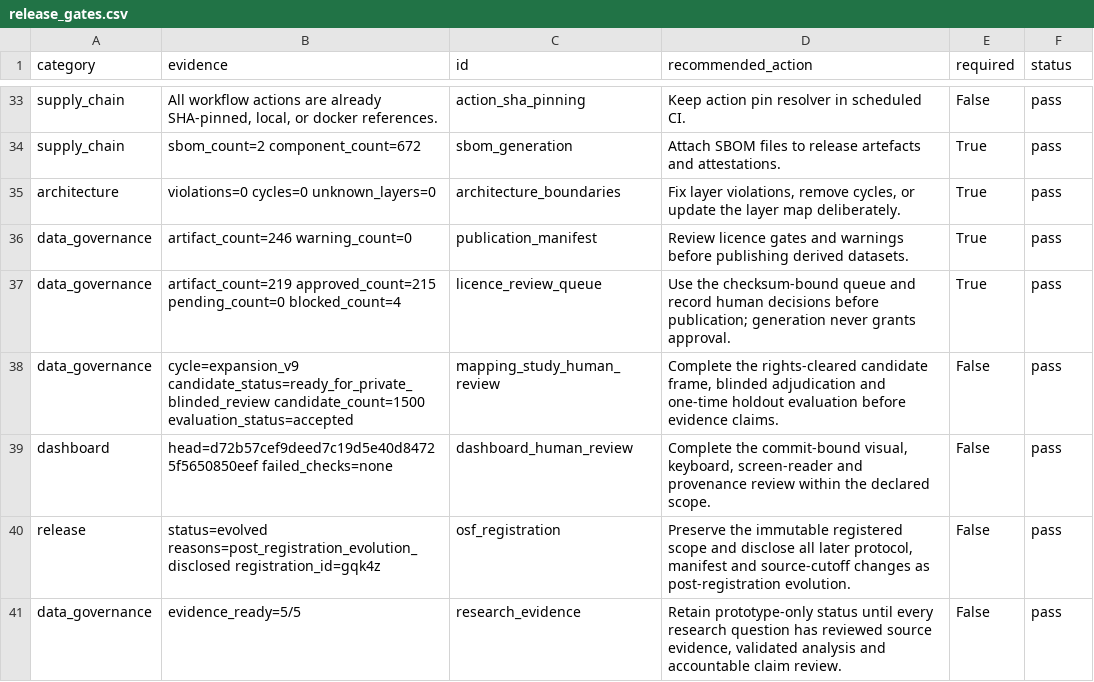
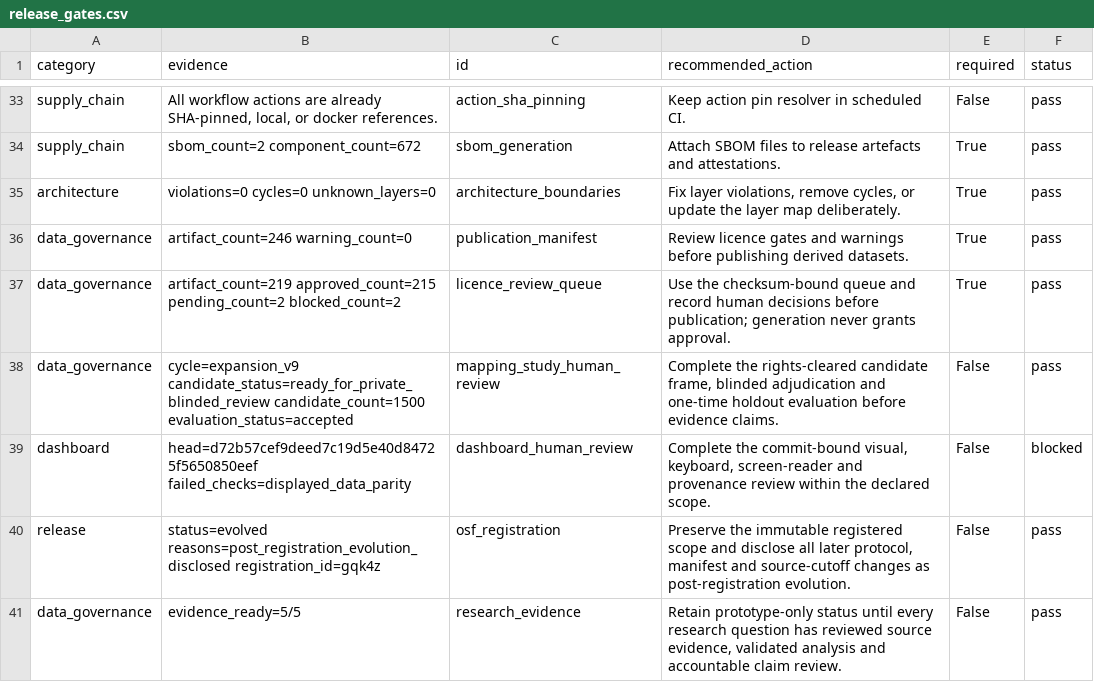
Before and after one commit to edithatogo/reimbursement-atlas, a CSV file: apps/dashboard/public/data/release_gates.csv, drawn as a sheet; only a part is shown, gaps mark what is left out.

Commit message:
chore: synchronize generated acquisition gates

```diff
--- a/apps/dashboard/public/data/release_gates.csv
+++ b/apps/dashboard/public/data/release_gates.csv
@@ -36,5 +36,5 @@ architecture,violations=0 cycles=0 unknown_layers=0,architecture_boundaries,"Fix
 data_governance,artifact_count=246 warning_count=0,publication_manifest,Review licence gates and warnings before publishing derived datasets.,True,pass
-data_governance,artifact_count=219 approved_count=215 pending_count=0 blocked_count=4,licence_review_queue,Use the checksum-bound queue and record human decisions before publication; generation never grants approval.,True,pass
+data_governance,artifact_count=219 approved_count=215 pending_count=2 blocked_count=2,licence_review_queue,Use the checksum-bound queue and record human decisions before publication; generation never grants approval.,True,pass
 data_governance,cycle=expansion_v9 candidate_status=ready_for_private_blinded_review candidate_count=1500 evaluation_status=accepted,mapping_study_human_review,"Complete the rights-cleared candidate frame, blinded adjudication and one-time holdout evaluation before evidence claims.",False,pass
-dashboard,head=d72b57cef9deed7c19d5e40d84725f5650850eef failed_checks=none,dashboard_human_review,"Complete the commit-bound visual, keyboard, screen-reader and provenance review within the declared scope.",False,pass
+dashboard,head=d72b57cef9deed7c19d5e40d84725f5650850eef failed_checks=displayed_data_parity,dashboard_human_review,"Complete the commit-bound visual, keyboard, screen-reader and provenance review within the declared scope.",False,blocked
 release,status=evolved reasons=post_registration_evolution_disclosed registration_id=gqk4z,osf_registration,"Preserve the immutable registered scope and disclose all later protocol, manifest and source-cutoff changes as post-registration evolution.",False,pass
```
Also changed, not shown: apps/dashboard/public/data/licence_review_queue.csv, data/derived/licence_review/licence_review_queue.csv, 24 other files.
